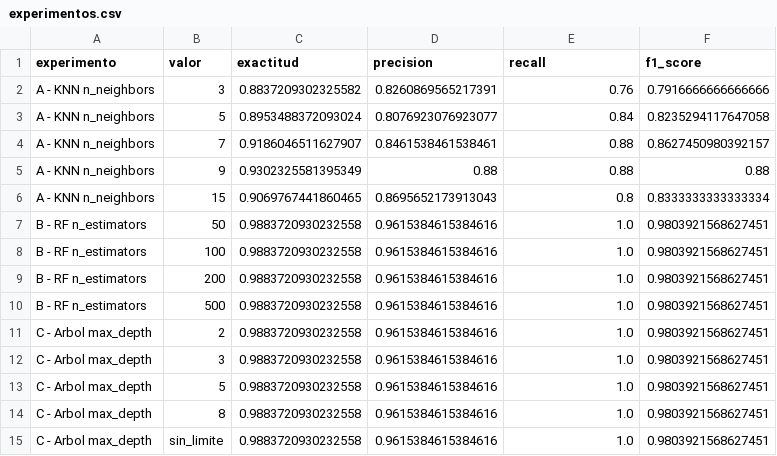
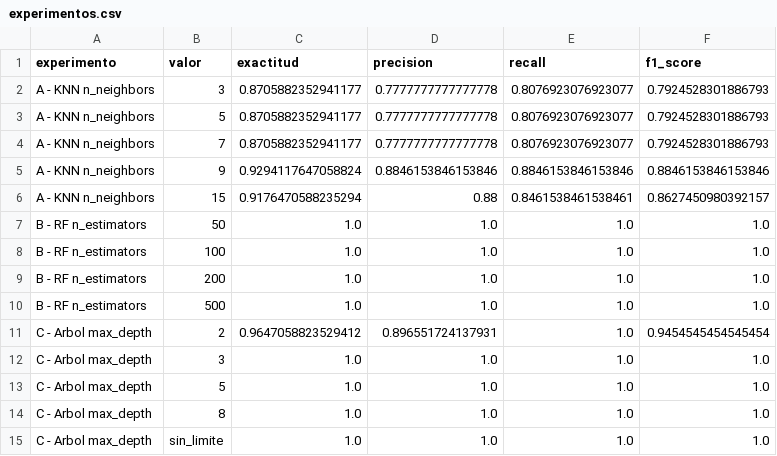
Before and after one commit to fhanyb3rry/linkea, a CSV file: backend/app/ml/artefactos/experimentos.csv, drawn as a sheet.

```diff
--- a/backend/app/ml/artefactos/experimentos.csv
+++ b/backend/app/ml/artefactos/experimentos.csv
@@ -1,15 +1,15 @@
 experimento,valor,exactitud,precision,recall,f1_score
-A - KNN n_neighbors,3,0.8837209302325582,0.8260869565217391,0.76,0.7916666666666666
-A - KNN n_neighbors,5,0.8953488372093024,0.8076923076923077,0.84,0.8235294117647058
-A - KNN n_neighbors,7,0.9186046511627907,0.8461538461538461,0.88,0.8627450980392157
-A - KNN n_neighbors,9,0.9302325581395349,0.88,0.88,0.88
-A - KNN n_neighbors,15,0.9069767441860465,0.8695652173913043,0.8,0.8333333333333334
-B - RF n_estimators,50,0.9883720930232558,0.9615384615384616,1.0,0.9803921568627451
-B - RF n_estimators,100,0.9883720930232558,0.9615384615384616,1.0,0.9803921568627451
-B - RF n_estimators,200,0.9883720930232558,0.9615384615384616,1.0,0.9803921568627451
-B - RF n_estimators,500,0.9883720930232558,0.9615384615384616,1.0,0.9803921568627451
-C - Arbol max_depth,2,0.9883720930232558,0.9615384615384616,1.0,0.9803921568627451
-C - Arbol max_depth,3,0.9883720930232558,0.9615384615384616,1.0,0.9803921568627451
-C - Arbol max_depth,5,0.9883720930232558,0.9615384615384616,1.0,0.9803921568627451
-C - Arbol max_depth,8,0.9883720930232558,0.9615384615384616,1.0,0.9803921568627451
-C - Arbol max_depth,sin_limite,0.9883720930232558,0.9615384615384616,1.0,0.9803921568627451
+A - KNN n_neighbors,3,0.8705882352941177,0.7777777777777778,0.8076923076923077,0.7924528301886793
+A - KNN n_neighbors,5,0.8705882352941177,0.7777777777777778,0.8076923076923077,0.7924528301886793
+A - KNN n_neighbors,7,0.8705882352941177,0.7777777777777778,0.8076923076923077,0.7924528301886793
+A - KNN n_neighbors,9,0.9294117647058824,0.8846153846153846,0.8846153846153846,0.8846153846153846
+A - KNN n_neighbors,15,0.9176470588235294,0.88,0.8461538461538461,0.8627450980392157
+B - RF n_estimators,50,1.0,1.0,1.0,1.0
+B - RF n_estimators,100,1.0,1.0,1.0,1.0
+B - RF n_estimators,200,1.0,1.0,1.0,1.0
+B - RF n_estimators,500,1.0,1.0,1.0,1.0
+C - Arbol max_depth,2,0.9647058823529412,0.896551724137931,1.0,0.9454545454545454
+C - Arbol max_depth,3,1.0,1.0,1.0,1.0
+C - Arbol max_depth,5,1.0,1.0,1.0,1.0
+C - Arbol max_depth,8,1.0,1.0,1.0,1.0
+C - Arbol max_depth,sin_limite,1.0,1.0,1.0,1.0
```
Also changed, not shown: backend/app/ml/artefactos/comparacion_profundidades.csv, backend/app/ml/artefactos/optimizacion/comparacion_metodos.csv, 32 other files.
